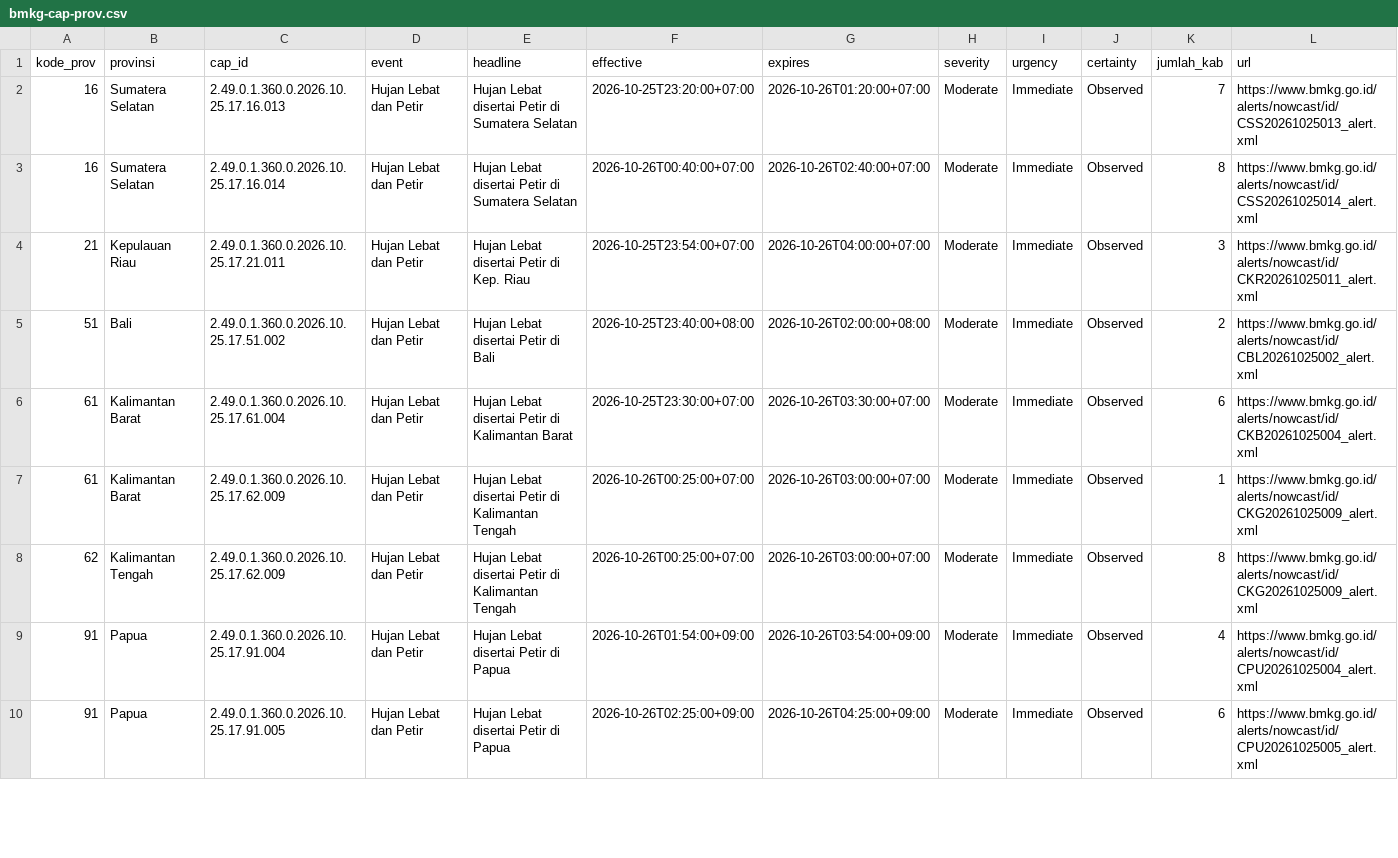
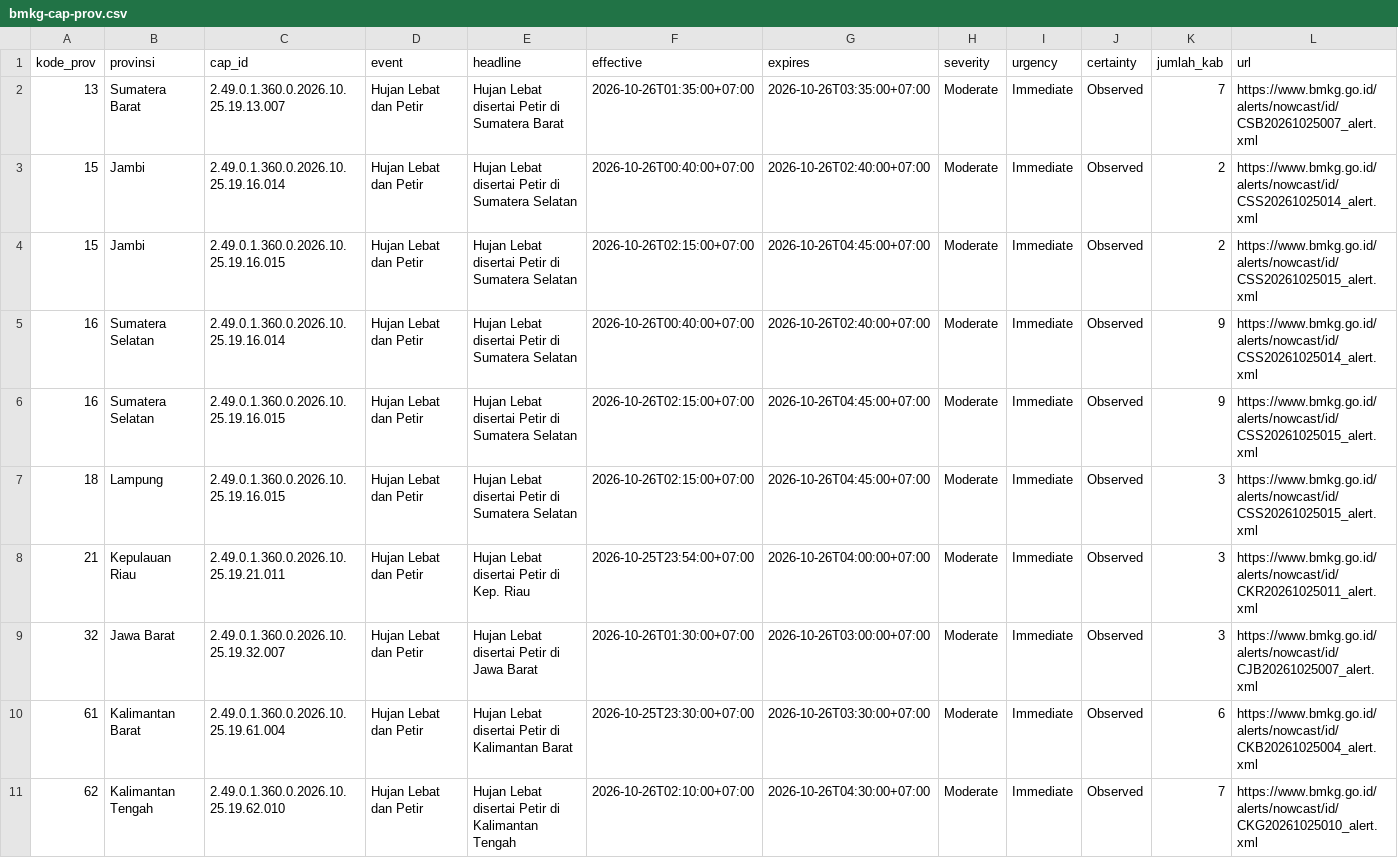
Before and after one commit to pantau-bencana/karhutla-dashboard, a CSV file: data/live/bmkg-cap-prov.csv, drawn as a sheet; only a part is shown; the diff covers the shown part only.

```diff
--- a/data/live/bmkg-cap-prov.csv
+++ b/data/live/bmkg-cap-prov.csv
@@ -1,10 +1,11 @@
 kode_prov,provinsi,cap_id,event,headline,effective,expires,severity,urgency,certainty,jumlah_kab,url
-16,Sumatera Selatan,2.49.0.1.360.0.2026.10.25.17.16.013,Hujan Lebat dan Petir,Hujan Lebat disertai Petir di Sumatera Selatan,2026-10-25T23:20:00+07:00,2026-10-26T01:20:00+07:00,Moderate,Immediate,Observed,7,https://www.bmkg.go.id/alerts/nowcast/id/CSS20261025013_alert.xml
-16,Sumatera Selatan,2.49.0.1.360.0.2026.10.25.17.16.014,Hujan Lebat dan Petir,Hujan Lebat disertai Petir di Sumatera Selatan,2026-10-26T00:40:00+07:00,2026-10-26T02:40:00+07:00,Moderate,Immediate,Observed,8,https://www.bmkg.go.id/alerts/nowcast/id/CSS20261025014_alert.xml
-21,Kepulauan Riau,2.49.0.1.360.0.2026.10.25.17.21.011,Hujan Lebat dan Petir,Hujan Lebat disertai Petir di Kep. Riau,2026-10-25T23:54:00+07:00,2026-10-26T04:00:00+07:00,Moderate,Immediate,Observed,3,https://www.bmkg.go.id/alerts/nowcast/id/CKR20261025011_alert.xml
-51,Bali,2.49.0.1.360.0.2026.10.25.17.51.002,Hujan Lebat dan Petir,Hujan Lebat disertai Petir di Bali,2026-10-25T23:40:00+08:00,2026-10-26T02:00:00+08:00,Moderate,Immediate,Observed,2,https://www.bmkg.go.id/alerts/nowcast/id/CBL20261025002_alert.xml
-61,Kalimantan Barat,2.49.0.1.360.0.2026.10.25.17.61.004,Hujan Lebat dan Petir,Hujan Lebat disertai Petir di Kalimantan Barat,2026-10-25T23:30:00+07:00,2026-10-26T03:30:00+07:00,Moderate,Immediate,Observed,6,https://www.bmkg.go.id/alerts/nowcast/id/CKB20261025004_alert.xml
-61,Kalimantan Barat,2.49.0.1.360.0.2026.10.25.17.62.009,Hujan Lebat dan Petir,Hujan Lebat disertai Petir di Kalimantan Tengah,2026-10-26T00:25:00+07:00,2026-10-26T03:00:00+07:00,Moderate,Immediate,Observed,1,https://www.bmkg.go.id/alerts/nowcast/id/CKG20261025009_alert.xml
-62,Kalimantan Tengah,2.49.0.1.360.0.2026.10.25.17.62.009,Hujan Lebat dan Petir,Hujan Lebat disertai Petir di Kalimantan Tengah,2026-10-26T00:25:00+07:00,2026-10-26T03:00:00+07:00,Moderate,Immediate,Observed,8,https://www.bmkg.go.id/alerts/nowcast/id/CKG20261025009_alert.xml
-91,Papua,2.49.0.1.360.0.2026.10.25.17.91.004,Hujan Lebat dan Petir,Hujan Lebat disertai Petir di Papua,2026-10-26T01:54:00+09:00,2026-10-26T03:54:00+09:00,Moderate,Immediate,Observed,4,https://www.bmkg.go.id/alerts/nowcast/id/CPU20261025004_alert.xml
-91,Papua,2.49.0.1.360.0.2026.10.25.17.91.005,Hujan Lebat dan Petir,Hujan Lebat disertai Petir di Papua,2026-10-26T02:25:00+09:00,2026-10-26T04:25:00+09:00,Moderate,Immediate,Observed,6,https://www.bmkg.go.id/alerts/nowcast/id/CPU20261025005_alert.xml
+13,Sumatera Barat,2.49.0.1.360.0.2026.10.25.19.13.007,Hujan Lebat dan Petir,Hujan Lebat disertai Petir di Sumatera Barat,2026-10-26T01:35:00+07:00,2026-10-26T03:35:00+07:00,Moderate,Immediate,Observed,7,https://www.bmkg.go.id/alerts/nowcast/id/CSB20261025007_alert.xml
+15,Jambi,2.49.0.1.360.0.2026.10.25.19.16.014,Hujan Lebat dan Petir,Hujan Lebat disertai Petir di Sumatera Selatan,2026-10-26T00:40:00+07:00,2026-10-26T02:40:00+07:00,Moderate,Immediate,Observed,2,https://www.bmkg.go.id/alerts/nowcast/id/CSS20261025014_alert.xml
+15,Jambi,2.49.0.1.360.0.2026.10.25.19.16.015,Hujan Lebat dan Petir,Hujan Lebat disertai Petir di Sumatera Selatan,2026-10-26T02:15:00+07:00,2026-10-26T04:45:00+07:00,Moderate,Immediate,Observed,2,https://www.bmkg.go.id/alerts/nowcast/id/CSS20261025015_alert.xml
+16,Sumatera Selatan,2.49.0.1.360.0.2026.10.25.19.16.014,Hujan Lebat dan Petir,Hujan Lebat disertai Petir di Sumatera Selatan,2026-10-26T00:40:00+07:00,2026-10-26T02:40:00+07:00,Moderate,Immediate,Observed,9,https://www.bmkg.go.id/alerts/nowcast/id/CSS20261025014_alert.xml
+16,Sumatera Selatan,2.49.0.1.360.0.2026.10.25.19.16.015,Hujan Lebat dan Petir,Hujan Lebat disertai Petir di Sumatera Selatan,2026-10-26T02:15:00+07:00,2026-10-26T04:45:00+07:00,Moderate,Immediate,Observed,9,https://www.bmkg.go.id/alerts/nowcast/id/CSS20261025015_alert.xml
+18,Lampung,2.49.0.1.360.0.2026.10.25.19.16.015,Hujan Lebat dan Petir,Hujan Lebat disertai Petir di Sumatera Selatan,2026-10-26T02:15:00+07:00,2026-10-26T04:45:00+07:00,Moderate,Immediate,Observed,3,https://www.bmkg.go.id/alerts/nowcast/id/CSS20261025015_alert.xml
+21,Kepulauan Riau,2.49.0.1.360.0.2026.10.25.19.21.011,Hujan Lebat dan Petir,Hujan Lebat disertai Petir di Kep. Riau,2026-10-25T23:54:00+07:00,2026-10-26T04:00:00+07:00,Moderate,Immediate,Observed,3,https://www.bmkg.go.id/alerts/nowcast/id/CKR20261025011_alert.xml
+32,Jawa Barat,2.49.0.1.360.0.2026.10.25.19.32.007,Hujan Lebat dan Petir,Hujan Lebat disertai Petir di Jawa Barat,2026-10-26T01:30:00+07:00,2026-10-26T03:00:00+07:00,Moderate,Immediate,Observed,3,https://www.bmkg.go.id/alerts/nowcast/id/CJB20261025007_alert.xml
+61,Kalimantan Barat,2.49.0.1.360.0.2026.10.25.19.61.004,Hujan Lebat dan Petir,Hujan Lebat disertai Petir di Kalimantan Barat,2026-10-25T23:30:00+07:00,2026-10-26T03:30:00+07:00,Moderate,Immediate,Observed,6,https://www.bmkg.go.id/alerts/nowcast/id/CKB20261025004_alert.xml
+62,Kalimantan Tengah,2.49.0.1.360.0.2026.10.25.19.62.010,Hujan Lebat dan Petir,Hujan Lebat disertai Petir di Kalimantan Tengah,2026-10-26T02:10:00+07:00,2026-10-26T04:30:00+07:00,Moderate,Immediate,Observed,7,https://www.bmkg.go.id/alerts/nowcast/id/CKG20261025010_alert.xml
```
Also changed, not shown: 2 removed rows and 8 edited cells elsewhere in this file, data/live/bmkg-cap-kab.csv, 4 other files.
